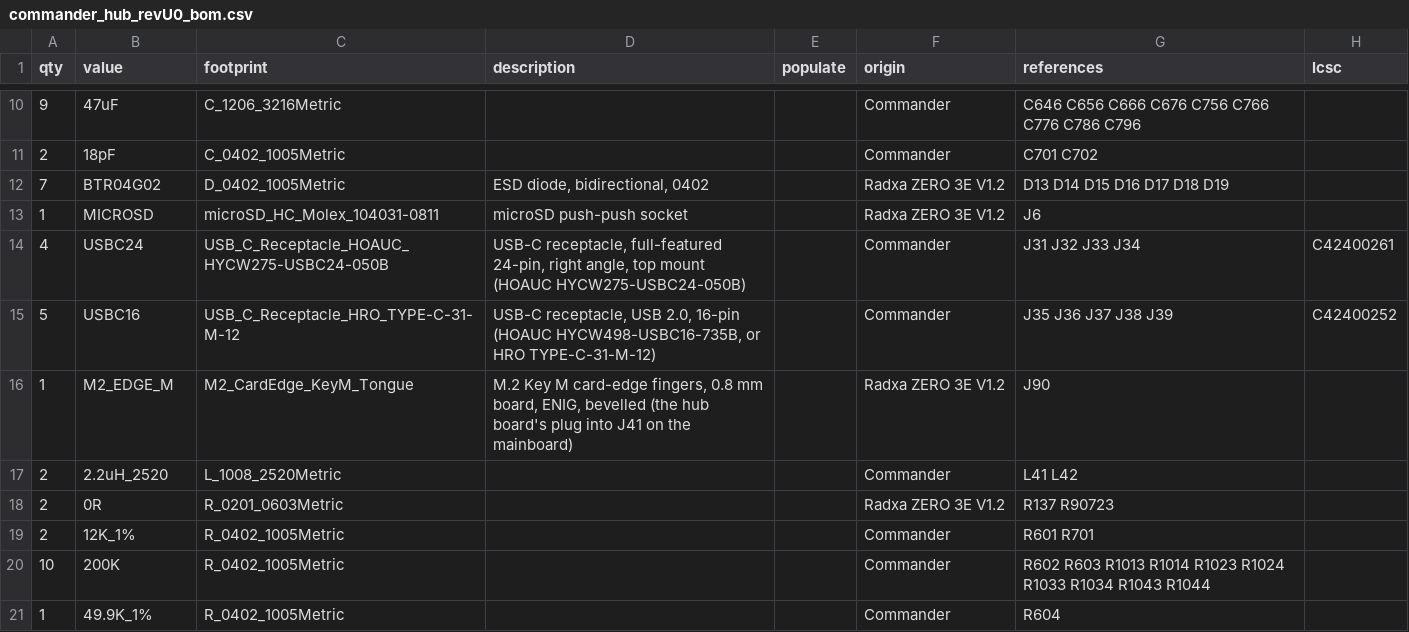
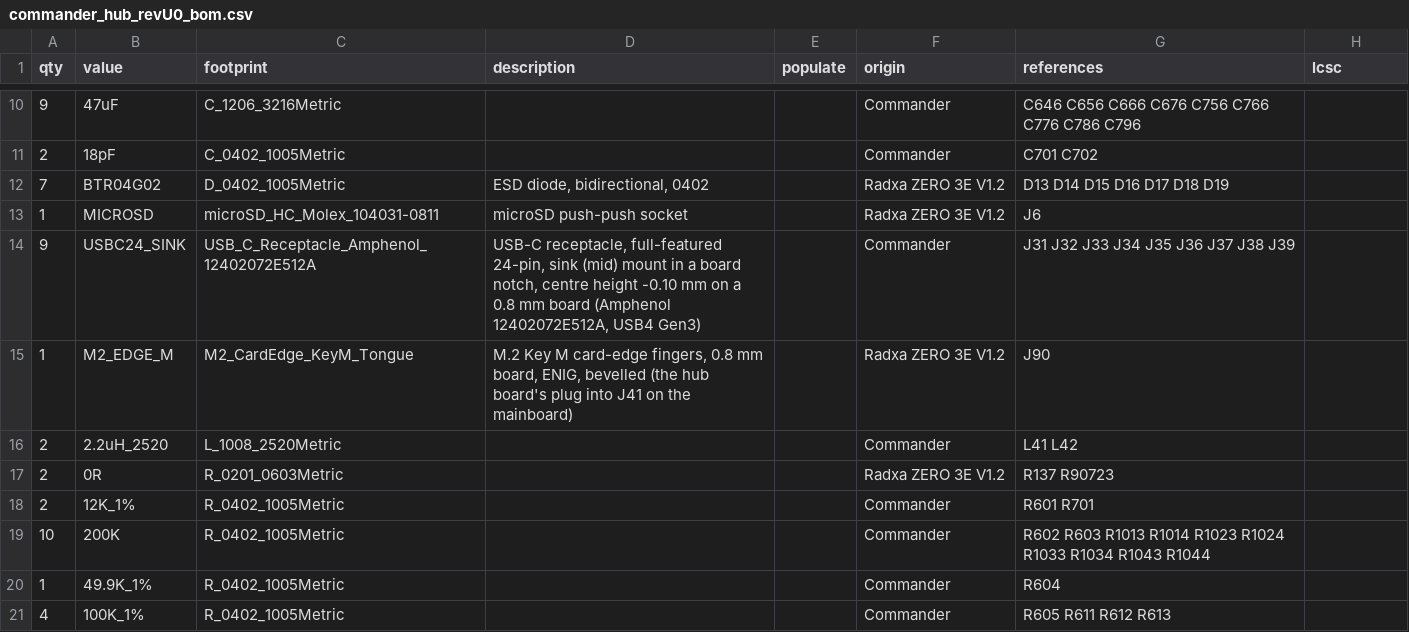
Before and after one commit to avolink/coffeepie, a CSV file: hardware-manufacturers/commander/fabrication/bom/commander_hub_revU0_bom.csv, drawn as a sheet; only a part is shown, gaps mark what is left out; the shorter side is filled out with more unchanged rows; removed rows and columns are numbered as before the commit, all else as after; the diff names each change by its address in the sheet, - before the commit and + after, or states it on an @@ line.

```diff
--- a/hardware-manufacturers/commander/fabrication/bom/commander_hub_revU0_bom.csv
+++ b/hardware-manufacturers/commander/fabrication/bom/commander_hub_revU0_bom.csv
-row 14: 4 | USBC24 | USB_C_Receptacle_HOAUC_HYCW275-USBC24-050B | USB-C receptacle, full-featured 24-pin, right angle, top mount (HOAUC HYCW275-USBC24-050B) |  | Commander | J31 J32 J33 J34 | C42400261
-row 15: 5 | USBC16 | USB_C_Receptacle_HRO_TYPE-C-31-M-12 | USB-C receptacle, USB 2.0, 16-pin (HOAUC HYCW498-USBC16-735B, or HRO TYPE-C-31-M-12) |  | Commander | J35 J36 J37 J38 J39 | C42400252
+row 14: 9 | USBC24_SINK | USB_C_Receptacle_Amphenol_12402072E512A | USB-C receptacle, full-featured 24-pin, sink (mid) mount in a board notch, centre height -0.10 mm on a 0.8 mm board (Amphenol 12402072E512A, USB4 Gen3) |  | Commander | J31 J32 J33 J34 J35 J36 J37 J38 J39
```
Also changed, not shown: hardware-manufacturers/commander/fabrication/bom/commander_mainboard_revA1_bom.csv, hardware-manufacturers/commander/fabrication/position/commander_hub_revU0_placement.csv, 27 other files.
